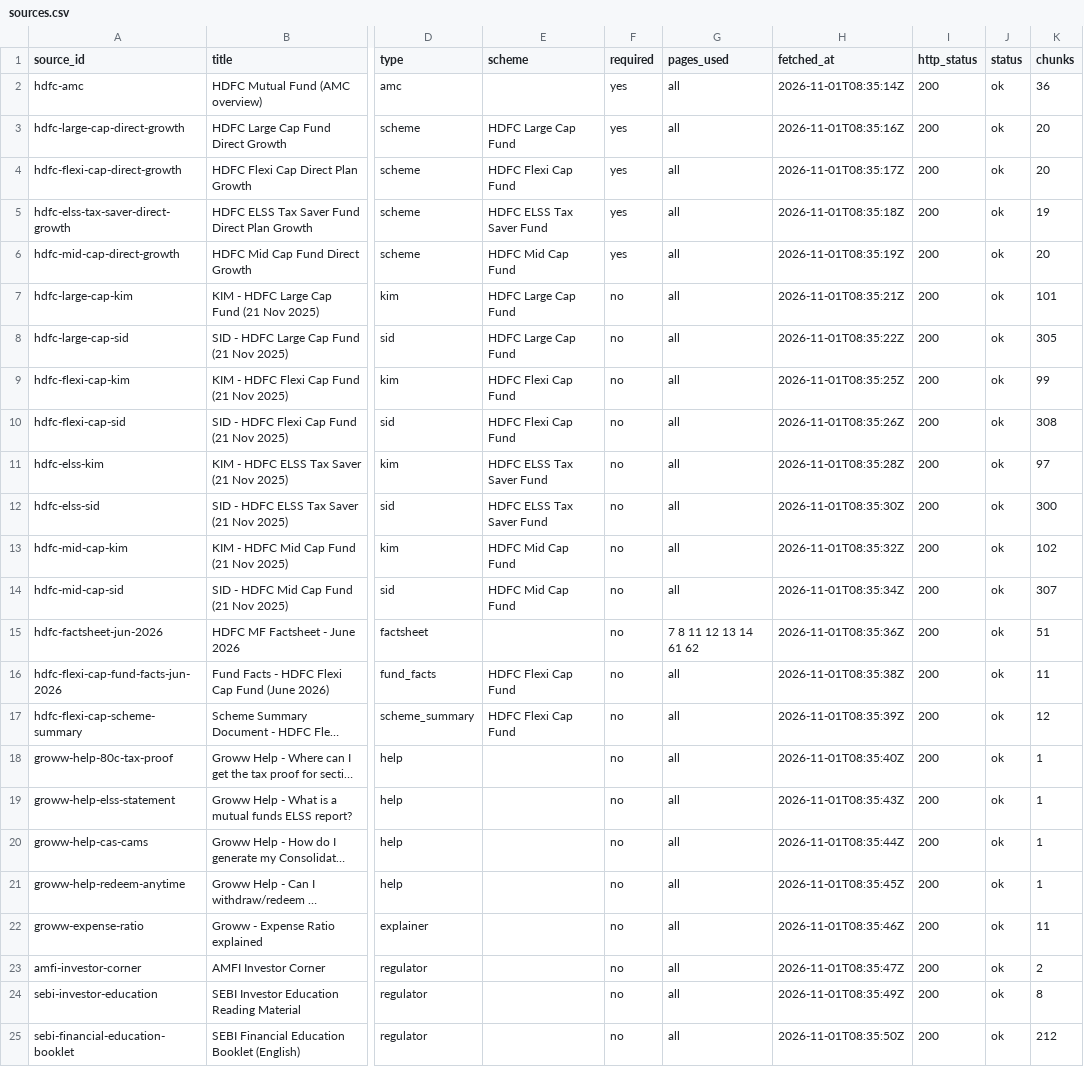
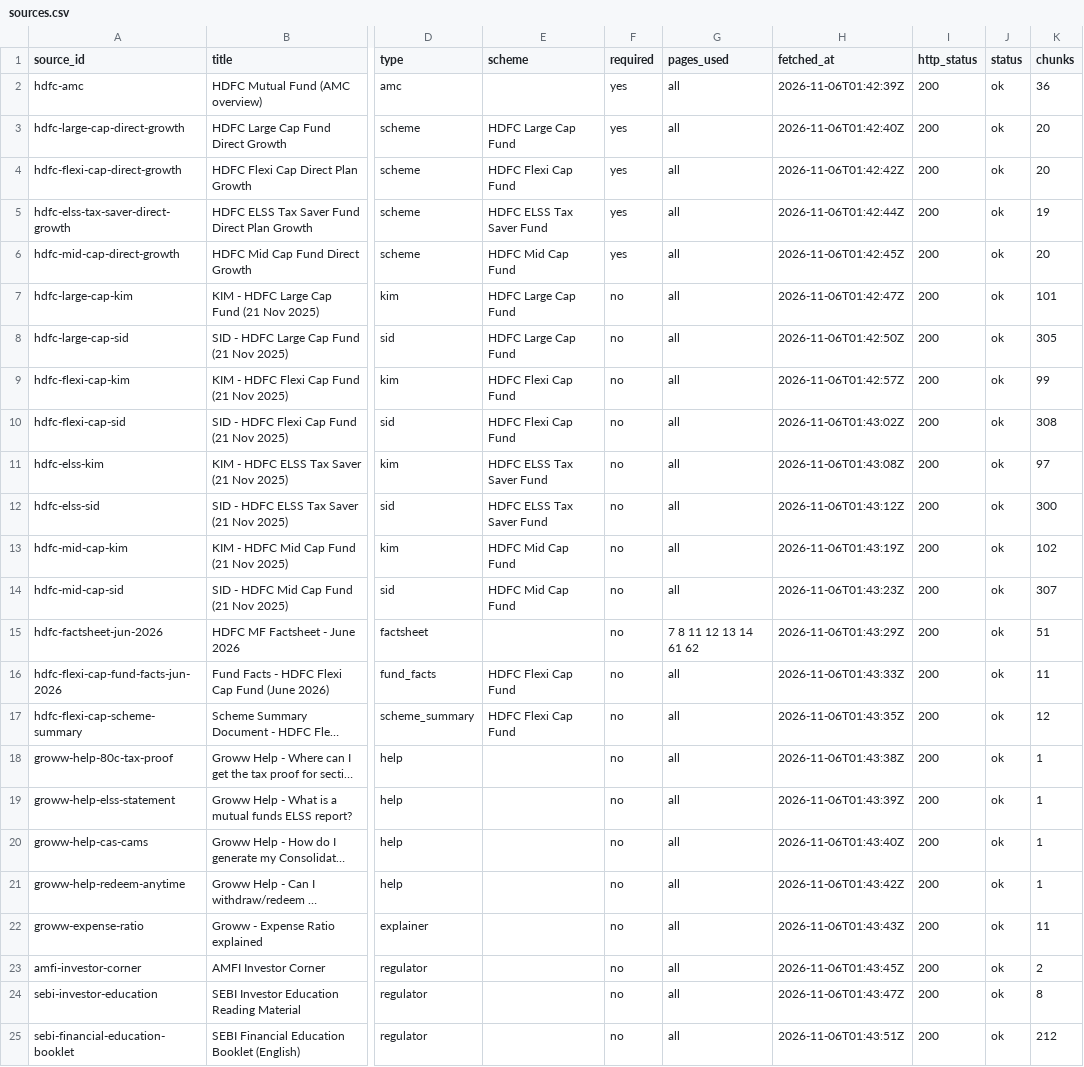
Before and after one commit to ritwijn/BuildHoursNov1, a CSV file: Docs/sources.csv, drawn as a sheet; only a part is shown, gaps mark what is left out; long unchanged cells end in …; the diff names each change by its address in the sheet, - before the commit and + after, or states it on an @@ line.

```diff
--- a/Docs/sources.csv
+++ b/Docs/sources.csv
-H2 (fetched_at): 2026-11-01T08:35:14Z
+H2 (fetched_at): 2026-11-06T01:42:39Z
-H3 (fetched_at): 2026-11-01T08:35:16Z
+H3 (fetched_at): 2026-11-06T01:42:40Z
-H4 (fetched_at): 2026-11-01T08:35:17Z
+H4 (fetched_at): 2026-11-06T01:42:42Z
-H5 (fetched_at): 2026-11-01T08:35:18Z
+H5 (fetched_at): 2026-11-06T01:42:44Z
-H6 (fetched_at): 2026-11-01T08:35:19Z
+H6 (fetched_at): 2026-11-06T01:42:45Z
-H7 (fetched_at): 2026-11-01T08:35:21Z
+H7 (fetched_at): 2026-11-06T01:42:47Z
-H8 (fetched_at): 2026-11-01T08:35:22Z
+H8 (fetched_at): 2026-11-06T01:42:50Z
-H9 (fetched_at): 2026-11-01T08:35:25Z
+H9 (fetched_at): 2026-11-06T01:42:57Z
-H10 (fetched_at): 2026-11-01T08:35:26Z
+H10 (fetched_at): 2026-11-06T01:43:02Z
-H11 (fetched_at): 2026-11-01T08:35:28Z
+H11 (fetched_at): 2026-11-06T01:43:08Z
-H12 (fetched_at): 2026-11-01T08:35:30Z
+H12 (fetched_at): 2026-11-06T01:43:12Z
-H13 (fetched_at): 2026-11-01T08:35:32Z
+H13 (fetched_at): 2026-11-06T01:43:19Z
-H14 (fetched_at): 2026-11-01T08:35:34Z
+H14 (fetched_at): 2026-11-06T01:43:23Z
-H15 (fetched_at): 2026-11-01T08:35:36Z
+H15 (fetched_at): 2026-11-06T01:43:29Z
-H16 (fetched_at): 2026-11-01T08:35:38Z
+H16 (fetched_at): 2026-11-06T01:43:33Z
-H17 (fetched_at): 2026-11-01T08:35:39Z
+H17 (fetched_at): 2026-11-06T01:43:35Z
-H18 (fetched_at): 2026-11-01T08:35:40Z
+H18 (fetched_at): 2026-11-06T01:43:38Z
-H19 (fetched_at): 2026-11-01T08:35:43Z
+H19 (fetched_at): 2026-11-06T01:43:39Z
-H20 (fetched_at): 2026-11-01T08:35:44Z
+H20 (fetched_at): 2026-11-06T01:43:40Z
-H21 (fetched_at): 2026-11-01T08:35:45Z
+H21 (fetched_at): 2026-11-06T01:43:42Z
-H22 (fetched_at): 2026-11-01T08:35:46Z
+H22 (fetched_at): 2026-11-06T01:43:43Z
-H23 (fetched_at): 2026-11-01T08:35:47Z
+H23 (fetched_at): 2026-11-06T01:43:45Z
-H24 (fetched_at): 2026-11-01T08:35:49Z
+H24 (fetched_at): 2026-11-06T01:43:47Z
-H25 (fetched_at): 2026-11-01T08:35:50Z
+H25 (fetched_at): 2026-11-06T01:43:51Z
```
Also changed, not shown: 40 other files.
